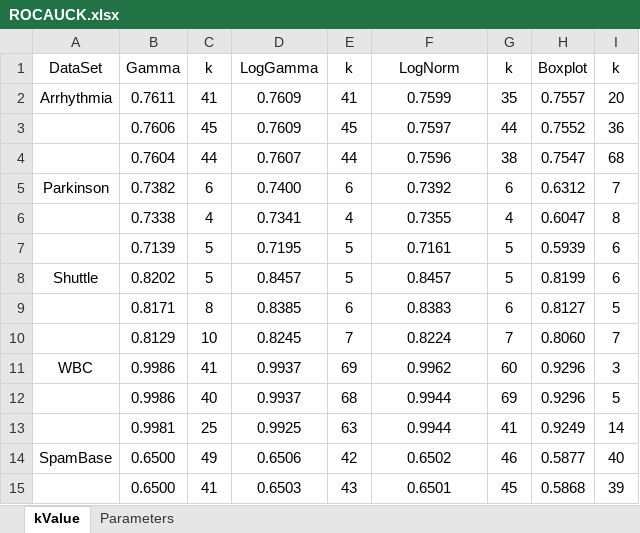
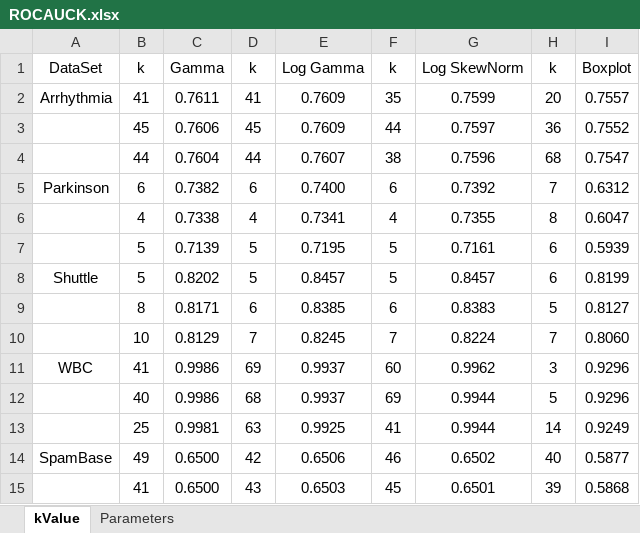
Before and after one commit to hodge-py/Outlier-Detection, an Excel workbook: ROCAUCK.xlsx, sheet kValue, drawn as a sheet; only a part is shown; values as stored, in another font and other column widths than the file's, no borders; removed rows and columns are numbered as before the commit, all else as after; the diff covers the shown part only; the diff names each change by its address in the sheet, - before the commit and + after, or states it on an @@ line.

```diff
--- a/ROCAUCK.xlsx (sheet kValue)
+++ b/ROCAUCK.xlsx (sheet kValue)
+column B, rows 1-15: k | 41 | 45 | 44 | 6 | 4 | 5 | 5 | 8 | 10 | 41 | 40 | 25 | 49 | 41
-column I, rows 1-15: k | 20 | 36 | 68 | 7 | 8 | 6 | 6 | 5 | 7 | 3 | 5 | 14 | 40 | 39
-E1: LogGamma
+E1: Log Gamma
-G1: LogNorm
+G1: Log SkewNorm
-F2: 41
+F2: 35
-H2: 35
+H2: 20
-F3: 45
+F3: 44
-H3: 44
+H3: 36
-F4: 44
+F4: 38
-H4: 38
+H4: 68
-H5: 6
+H5: 7
-H6: 4
+H6: 8
-H7:H8: 5
+H7:H8: 6
-D9: 8
+D9: 6
-H9: 6
+H9: 5
-D10: 10
+D10: 7
-D11: 41
+D11: 69
-F11: 69
+F11: 60
-H11: 60
+H11: 3
-D12: 40
+D12: 68
-F12: 68
+F12: 69
-H12: 69
+H12: 5
-D13: 25
+D13: 63
-F13: 63
+F13: 41
-H13: 41
+H13: 14
-D14: 49
+D14: 42
-F14: 42
+F14: 46
-H14: 46
+H14: 40
-D15: 41
+D15: 43
-F15: 43
+F15: 45
-H15: 45
+H15: 39
```
Also changed, not shown: 49 edited cells elsewhere in this sheet, 2 other files.
